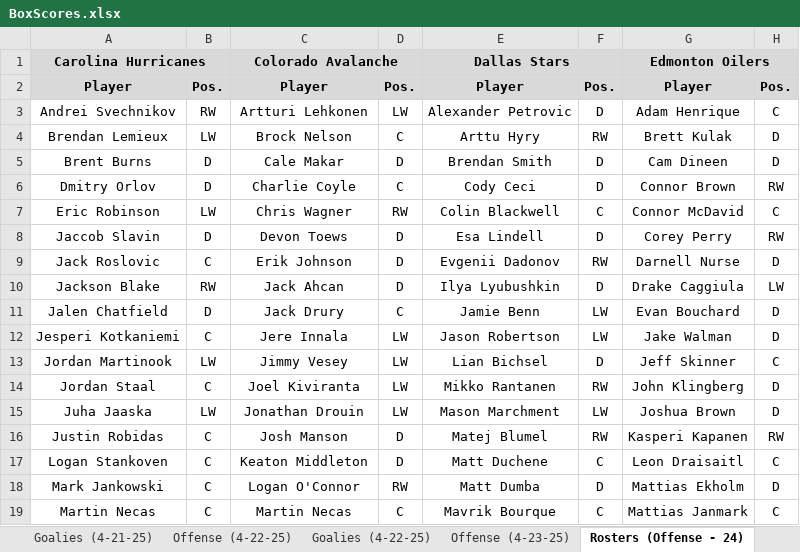
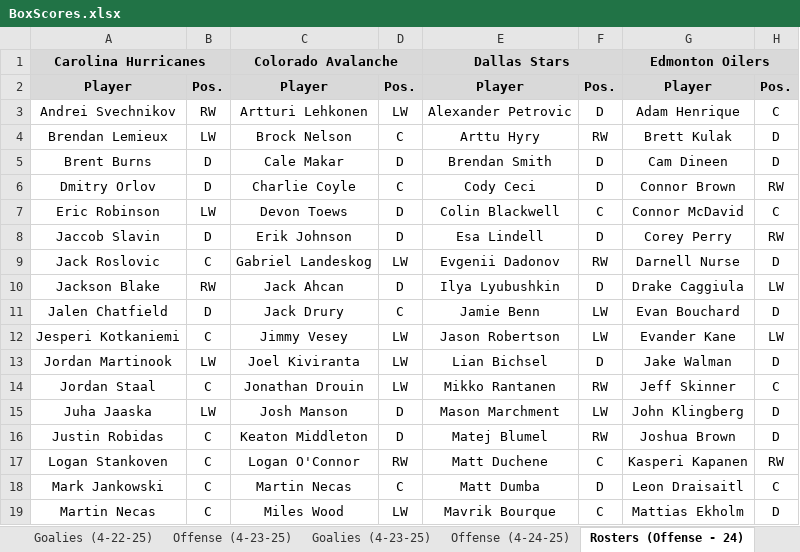
Before and after one commit to cmwrite/NHLStats, an Excel workbook: 2024_2025/Playoffs/BoxScores.xlsx, sheet Rosters (Offense - 24), drawn as a sheet; only a part is shown; values as stored, in another font and other column widths than the file's, no borders; the diff covers the shown part only; the diff names each change by its address in the sheet, - before the commit and + after, or states it on an @@ line.

```diff
--- a/2024_2025/Playoffs/BoxScores.xlsx (sheet Rosters (Offense - 24))
+++ b/2024_2025/Playoffs/BoxScores.xlsx (sheet Rosters (Offense - 24))
-C7: Chris Wagner
+C7: Devon Toews
-D7: RW
+D7: D
-C8: Devon Toews
+C8: Erik Johnson
-C9: Erik Johnson
+C9: Gabriel Landeskog
-D9: D
+D9: LW
-C12: Jere Innala
+C12: Jimmy Vesey
-G12: Jake Walman
+G12: Evander Kane
-H12: D
+H12: LW
-C13: Jimmy Vesey
+C13: Joel Kiviranta
-G13: Jeff Skinner
+G13: Jake Walman
-H13: C
+H13: D
-C14: Joel Kiviranta
+C14: Jonathan Drouin
-G14: John Klingberg
+G14: Jeff Skinner
-H14: D
+H14: C
-C15: Jonathan Drouin
+C15: Josh Manson
-D15: LW
+D15: D
-G15: Joshua Brown
+G15: John Klingberg
-C16: Josh Manson
+C16: Keaton Middleton
-G16: Kasperi Kapanen
+G16: Joshua Brown
-H16: RW
+H16: D
-C17: Keaton Middleton
+C17: Logan O'Connor
-D17: D
+D17: RW
-G17: Leon Draisaitl
+G17: Kasperi Kapanen
-H17: C
+H17: RW
-C18: Logan O'Connor
+C18: Martin Necas
-D18: RW
+D18: C
-G18: Mattias Ekholm
+G18: Leon Draisaitl
-H18: D
+H18: C
-C19: Martin Necas
+C19: Miles Wood
-D19: C
+D19: LW
-G19: Mattias Janmark
+G19: Mattias Ekholm
-H19: C
+H19: D
```
Also changed, not shown: 35 edited cells elsewhere in this sheet, sheet Offense (4-23-25), sheet Goalies (4-23-25), sheet Scores (4-23-25), other sheet tabs, 2024_2025/Playoffs/Brackets.xlsx.
